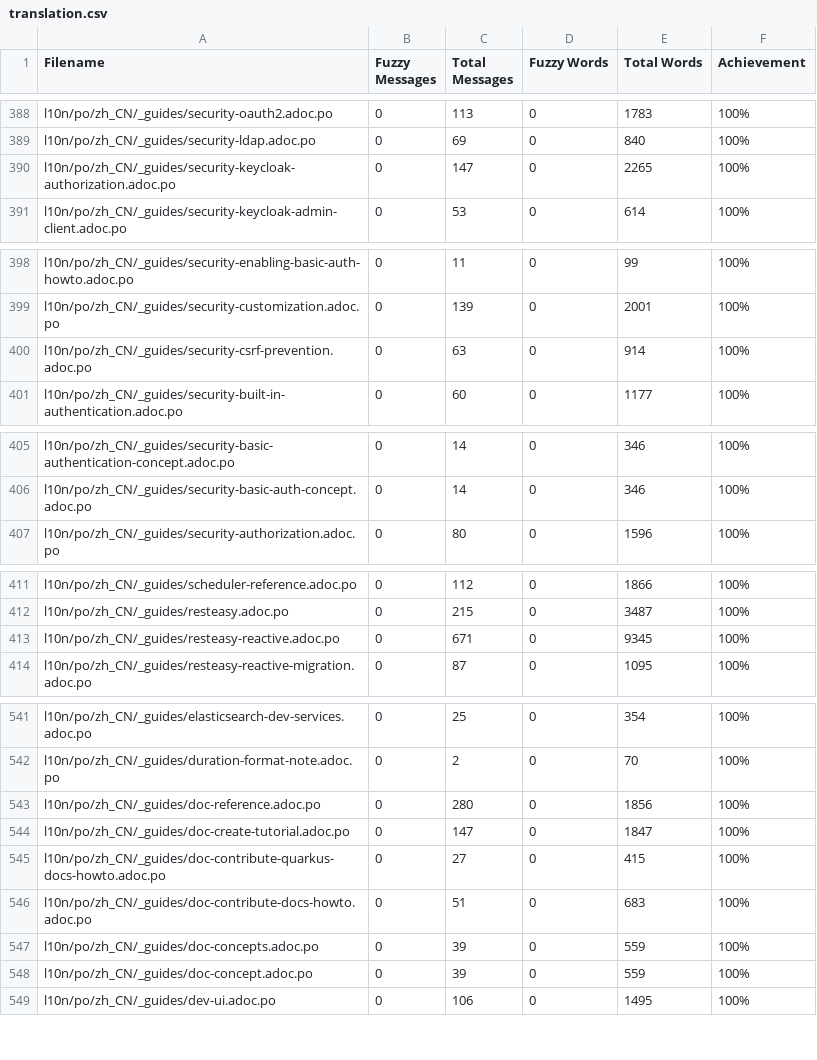
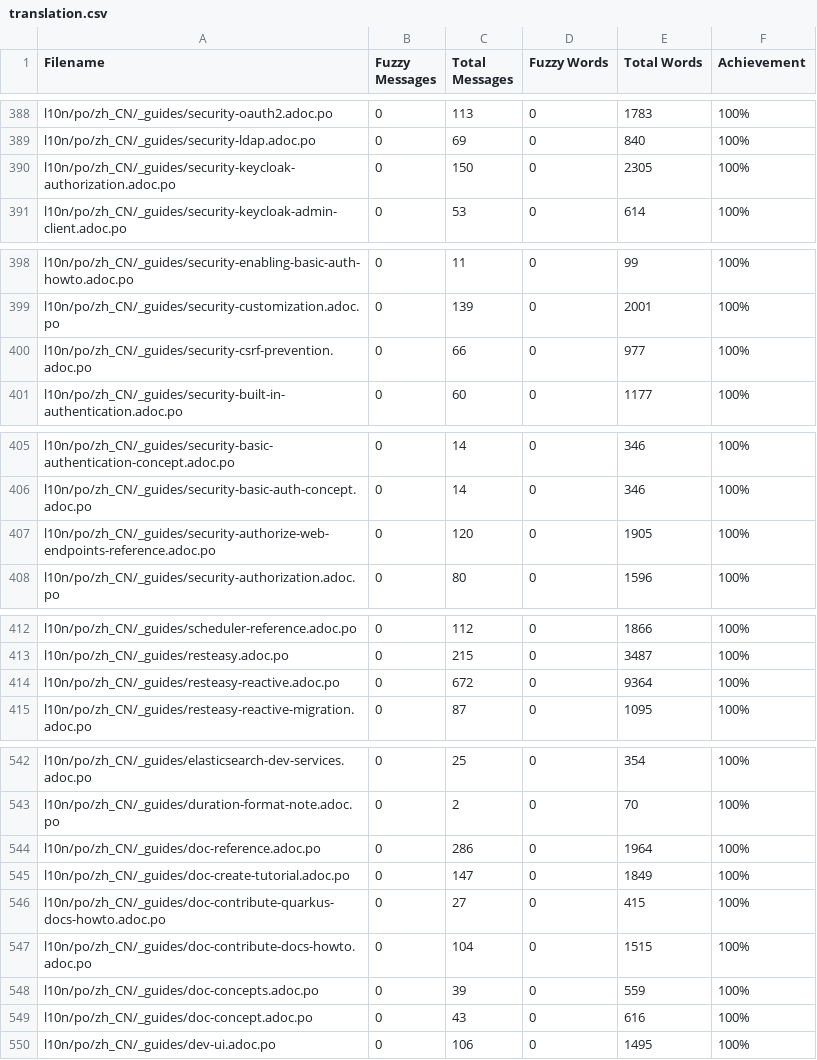
Before and after one commit to giant35/quarkusZH, a CSV file: l10n/stats/translation.csv, drawn as a sheet; only a part is shown, gaps mark what is left out; the diff covers the shown part only.

Commit message:
Update translation stats

```diff
--- a/l10n/stats/translation.csv
+++ b/l10n/stats/translation.csv
@@ -389,3 +389,3 @@ l10n/po/zh_CN/_guides/security-oauth2.adoc.po, 0, 113, 0, 1783 ,100%
 l10n/po/zh_CN/_guides/security-ldap.adoc.po, 0, 69, 0, 840 ,100%
-l10n/po/zh_CN/_guides/security-keycloak-authorization.adoc.po, 0, 147, 0, 2265 ,100%
+l10n/po/zh_CN/_guides/security-keycloak-authorization.adoc.po, 0, 150, 0, 2305 ,100%
 l10n/po/zh_CN/_guides/security-keycloak-admin-client.adoc.po, 0, 53, 0, 614 ,100%
@@ -399,3 +399,3 @@ l10n/po/zh_CN/_guides/security-enabling-basic-auth-howto.adoc.po, 0, 11, 0, 99 ,
 l10n/po/zh_CN/_guides/security-customization.adoc.po, 0, 139, 0, 2001 ,100%
-l10n/po/zh_CN/_guides/security-csrf-prevention.adoc.po, 0, 63, 0, 914 ,100%
+l10n/po/zh_CN/_guides/security-csrf-prevention.adoc.po, 0, 66, 0, 977 ,100%
 l10n/po/zh_CN/_guides/security-built-in-authentication.adoc.po, 0, 60, 0, 1177 ,100%
@@ -406,2 +406,3 @@ l10n/po/zh_CN/_guides/security-basic-authentication-concept.adoc.po, 0, 14, 0, 3
 l10n/po/zh_CN/_guides/security-basic-auth-concept.adoc.po, 0, 14, 0, 346 ,100%
+l10n/po/zh_CN/_guides/security-authorize-web-endpoints-reference.adoc.po, 0, 120, 0, 1905 ,100%
 l10n/po/zh_CN/_guides/security-authorization.adoc.po, 0, 80, 0, 1596 ,100%
@@ -412,3 +413,3 @@ l10n/po/zh_CN/_guides/scheduler-reference.adoc.po, 0, 112, 0, 1866 ,100%
 l10n/po/zh_CN/_guides/resteasy.adoc.po, 0, 215, 0, 3487 ,100%
-l10n/po/zh_CN/_guides/resteasy-reactive.adoc.po, 0, 671, 0, 9345 ,100%
+l10n/po/zh_CN/_guides/resteasy-reactive.adoc.po, 0, 672, 0, 9364 ,100%
 l10n/po/zh_CN/_guides/resteasy-reactive-migration.adoc.po, 0, 87, 0, 1095 ,100%
@@ -542,8 +543,8 @@ l10n/po/zh_CN/_guides/elasticsearch-dev-services.adoc.po, 0, 25, 0, 354 ,100%
 l10n/po/zh_CN/_guides/duration-format-note.adoc.po, 0, 2, 0, 70 ,100%
-l10n/po/zh_CN/_guides/doc-reference.adoc.po, 0, 280, 0, 1856 ,100%
-l10n/po/zh_CN/_guides/doc-create-tutorial.adoc.po, 0, 147, 0, 1847 ,100%
+l10n/po/zh_CN/_guides/doc-reference.adoc.po, 0, 286, 0, 1964 ,100%
+l10n/po/zh_CN/_guides/doc-create-tutorial.adoc.po, 0, 147, 0, 1849 ,100%
 l10n/po/zh_CN/_guides/doc-contribute-quarkus-docs-howto.adoc.po, 0, 27, 0, 415 ,100%
-l10n/po/zh_CN/_guides/doc-contribute-docs-howto.adoc.po, 0, 51, 0, 683 ,100%
+l10n/po/zh_CN/_guides/doc-contribute-docs-howto.adoc.po, 0, 104, 0, 1515 ,100%
 l10n/po/zh_CN/_guides/doc-concepts.adoc.po, 0, 39, 0, 559 ,100%
-l10n/po/zh_CN/_guides/doc-concept.adoc.po, 0, 39, 0, 559 ,100%
+l10n/po/zh_CN/_guides/doc-concept.adoc.po, 0, 43, 0, 616 ,100%
 l10n/po/zh_CN/_guides/dev-ui.adoc.po, 0, 106, 0, 1495 ,100%
```
Also changed, not shown: 5 edited cells elsewhere in this file.
